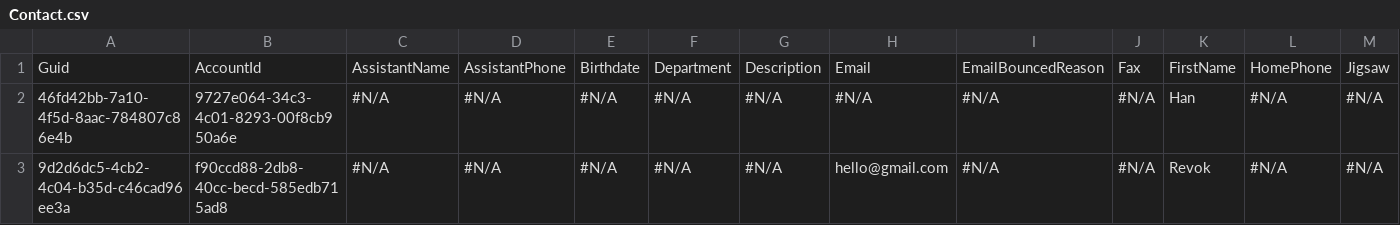
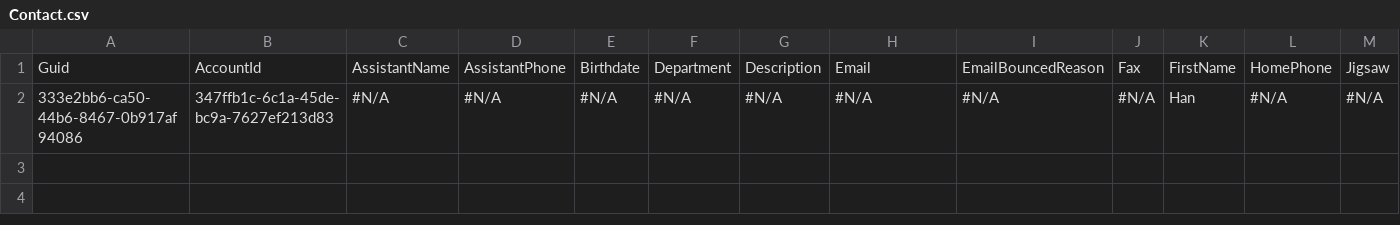
Before and after one commit to Prodlymoover/CPQTest16, a CSV file: Contact.csv, drawn as a sheet; only a part is shown; rows hold the shown columns only; the diff names each change by its address in the sheet, - before the commit and + after, or states it on an @@ line.

```diff
--- a/Contact.csv
+++ b/Contact.csv
-A2: 46fd42bb-7a10-4f5d-8aac-784807c86e4b
+A2: 333e2bb6-ca50-44b6-8467-0b917af94086
-B2: 9727e064-34c3-4c01-8293-00f8cb950a6e
+B2: 347ffb1c-6c1a-45de-bc9a-7627ef213d83
-row 3: 9d2d6dc5-4cb2-4c04-b35d-c46cad96ee3a | f90ccd88-2db8-40cc-becd-585edb715ad8 | #N/A | #N/A | #N/A | #N/A | #N/A | hello@gmail.com | #N/A | #N/A | Revok | #N/A | #N/A
```
Also changed, not shown: Account.csv, Asset.csv, 2 other files.
